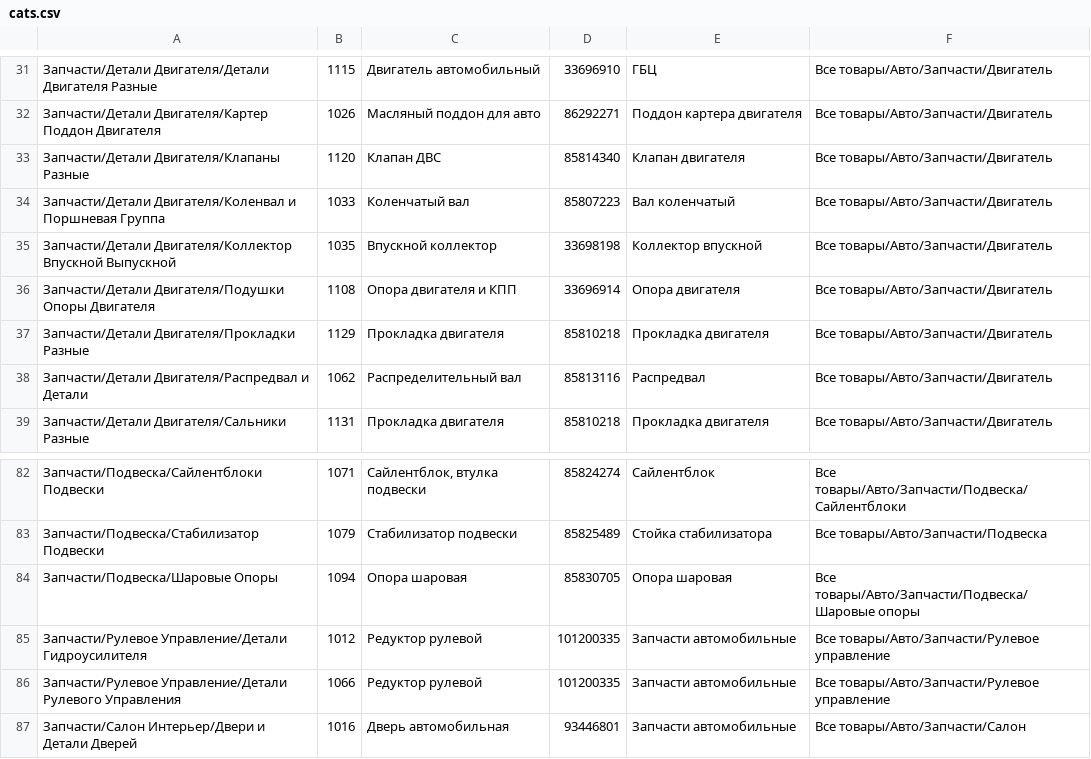
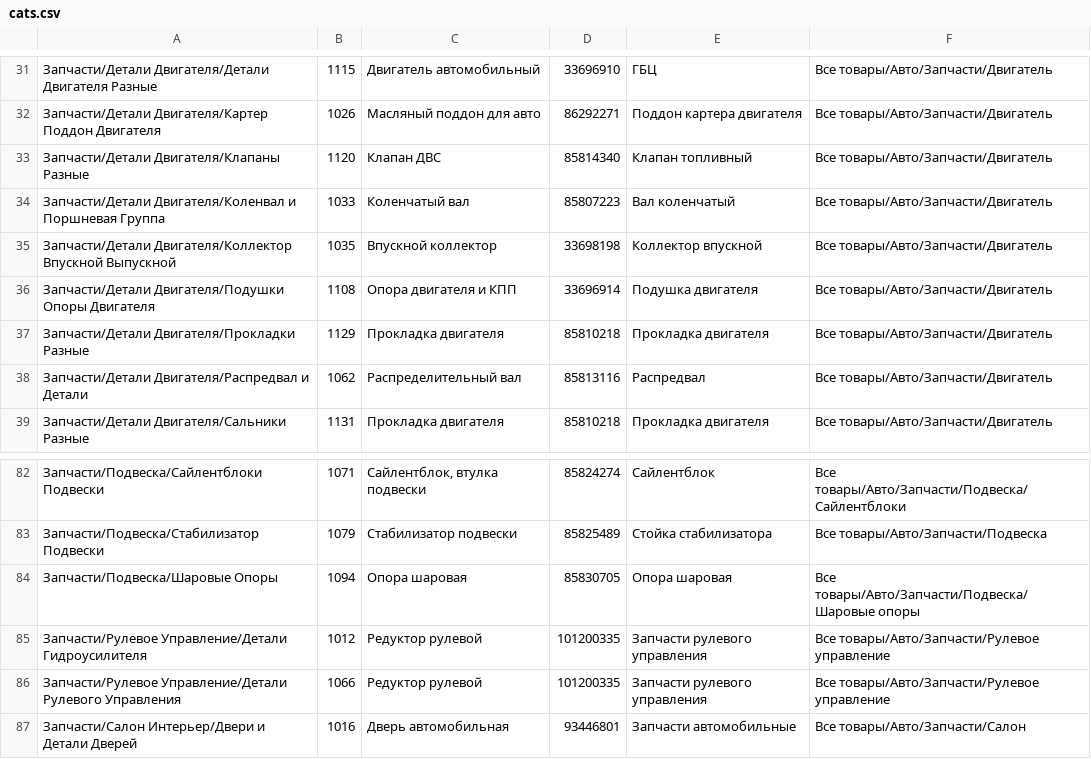
Before and after one commit to angaradev/django-vue-interface, a CSV file: yandex_market/data/cats.csv, drawn as a sheet; only a part is shown, gaps mark what is left out.

```diff
--- a/yandex_market/data/cats.csv
+++ b/yandex_market/data/cats.csv
@@ -32,6 +32,6 @@
 Запчасти/Детали Двигателя/Картер Поддон Двигателя;1026;Масляный поддон для авто;86292271;Поддон картера двигателя;Все товары/Авто/Запчасти/Двигатель
-Запчасти/Детали Двигателя/Клапаны Разные;1120;Клапан ДВС;85814340;Клапан двигателя;Все товары/Авто/Запчасти/Двигатель
+Запчасти/Детали Двигателя/Клапаны Разные;1120;Клапан ДВС;85814340;Клапан топливный;Все товары/Авто/Запчасти/Двигатель
 Запчасти/Детали Двигателя/Коленвал и Поршневая Группа;1033;Коленчатый вал;85807223;Вал коленчатый;Все товары/Авто/Запчасти/Двигатель
 Запчасти/Детали Двигателя/Коллектор Впускной Выпускной;1035;Впускной коллектор;33698198;Коллектор впускной;Все товары/Авто/Запчасти/Двигатель
-Запчасти/Детали Двигателя/Подушки Опоры Двигателя;1108;Опора двигателя и КПП;33696914;Опора двигателя;Все товары/Авто/Запчасти/Двигатель
+Запчасти/Детали Двигателя/Подушки Опоры Двигателя;1108;Опора двигателя и КПП;33696914;Подушка двигателя;Все товары/Авто/Запчасти/Двигатель
 Запчасти/Детали Двигателя/Прокладки Разные;1129;Прокладка двигателя;85810218;Прокладка двигателя;Все товары/Авто/Запчасти/Двигатель
@@ -84,4 +84,4 @@
 Запчасти/Подвеска/Шаровые Опоры;1094;Опора шаровая;85830705;Опора шаровая;Все товары/Авто/Запчасти/Подвеска/Шаровые опоры
-Запчасти/Рулевое Управление/Детали Гидроусилителя;1012;Редуктор рулевой;101200335;Запчасти автомобильные;Все товары/Авто/Запчасти/Рулевое управление
-Запчасти/Рулевое Управление/Детали Рулевого Управления;1066;Редуктор рулевой;101200335;Запчасти автомобильные;Все товары/Авто/Запчасти/Рулевое управление
+Запчасти/Рулевое Управление/Детали Гидроусилителя;1012;Редуктор рулевой;101200335;Запчасти рулевого управления;Все товары/Авто/Запчасти/Рулевое управление
+Запчасти/Рулевое Управление/Детали Рулевого Управления;1066;Редуктор рулевой;101200335;Запчасти рулевого управления;Все товары/Авто/Запчасти/Рулевое управление
 Запчасти/Салон Интерьер/Двери и Детали Дверей;1016;Дверь автомобильная;93446801;Запчасти автомобильные;Все товары/Авто/Запчасти/Салон
```
Also changed, not shown: 1 other file.
